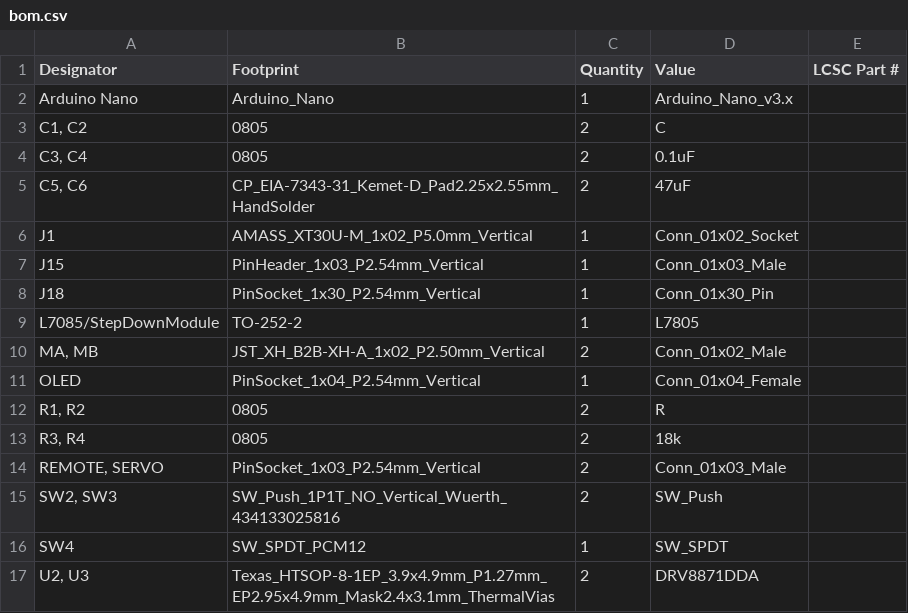
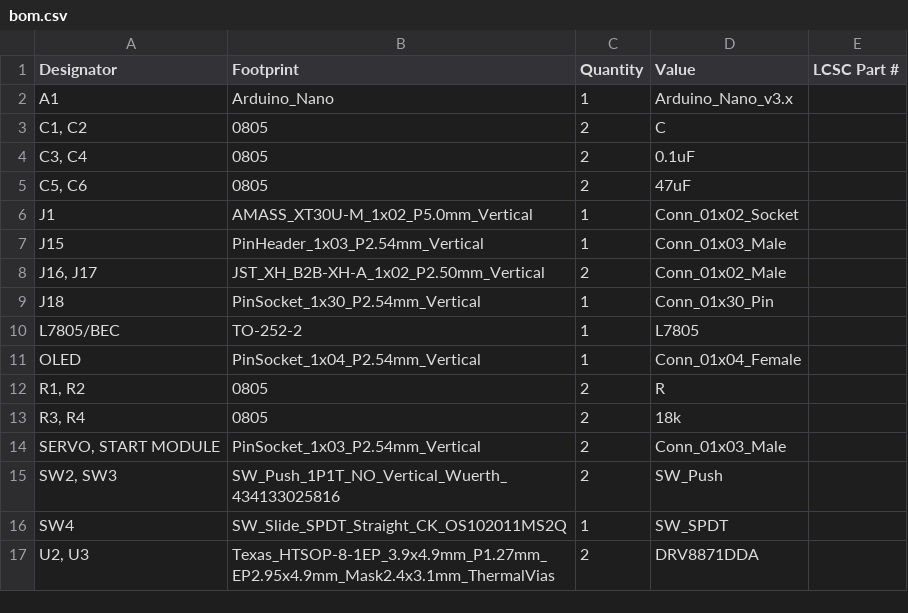
Before and after one commit to T3nk4I/Minisumo, a CSV file: PCBS/Boards/Tenn/Production/bom.csv, drawn as a sheet.

Commit message:
Updates tenn pcb with new graphics and adds updated gerber and production files

```diff
--- a/PCBS/Boards/Tenn/Production/bom.csv
+++ b/PCBS/Boards/Tenn/Production/bom.csv
@@ -1,11 +1,11 @@
 Designator,Footprint,Quantity,Value,LCSC Part #
-Arduino Nano,Arduino_Nano,1,Arduino_Nano_v3.x,
+A1,Arduino_Nano,1,Arduino_Nano_v3.x,
 "C1, C2",0805,2,C,
 "C3, C4",0805,2,0.1uF,
-"C5, C6",CP_EIA-7343-31_Kemet-D_Pad2.25x2.55mm_HandSolder,2,47uF,
+"C5, C6",0805,2,47uF,
 J1,AMASS_XT30U-M_1x02_P5.0mm_Vertical,1,Conn_01x02_Socket,
 J15,PinHeader_1x03_P2.54mm_Vertical,1,Conn_01x03_Male,
+"J16, J17",JST_XH_B2B-XH-A_1x02_P2.50mm_Vertical,2,Conn_01x02_Male,
 J18,PinSocket_1x30_P2.54mm_Vertical,1,Conn_01x30_Pin,
-L7085/StepDownModule,TO-252-2,1,L7805,
-"MA, MB",JST_XH_B2B-XH-A_1x02_P2.50mm_Vertical,2,Conn_01x02_Male,
+L7805/BEC,TO-252-2,1,L7805,
 OLED,PinSocket_1x04_P2.54mm_Vertical,1,Conn_01x04_Female,
@@ -13,5 +13,5 @@ OLED,PinSocket_1x04_P2.54mm_Vertical,1,Conn_01x04_Female,
 "R3, R4",0805,2,18k,
-"REMOTE, SERVO",PinSocket_1x03_P2.54mm_Vertical,2,Conn_01x03_Male,
+"SERVO, START MODULE",PinSocket_1x03_P2.54mm_Vertical,2,Conn_01x03_Male,
 "SW2, SW3",SW_Push_1P1T_NO_Vertical_Wuerth_434133025816,2,SW_Push,
-SW4,SW_SPDT_PCM12,1,SW_SPDT,
+SW4,SW_Slide_SPDT_Straight_CK_OS102011MS2Q,1,SW_SPDT,
 "U2, U3",Texas_HTSOP-8-1EP_3.9x4.9mm_P1.27mm_EP2.95x4.9mm_Mask2.4x3.1mm_ThermalVias,2,DRV8871DDA,
```
Also changed, not shown: PCBS/Boards/Tenn/Production/designators.csv, PCBS/Boards/Tenn/Production/positions.csv, 20 other files.
